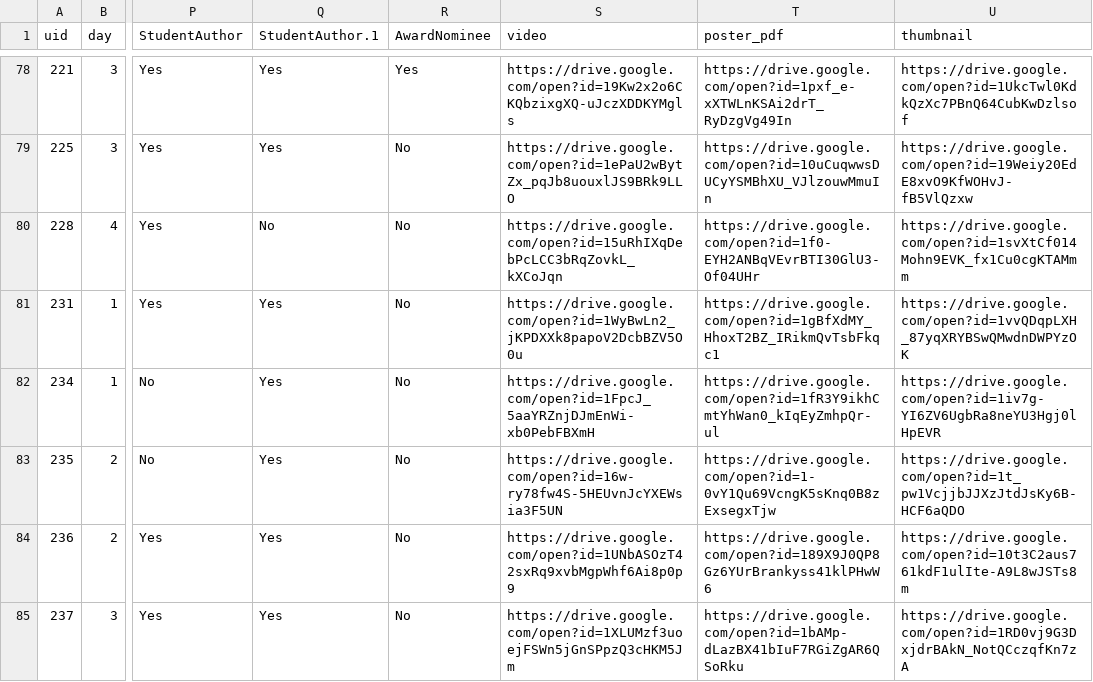
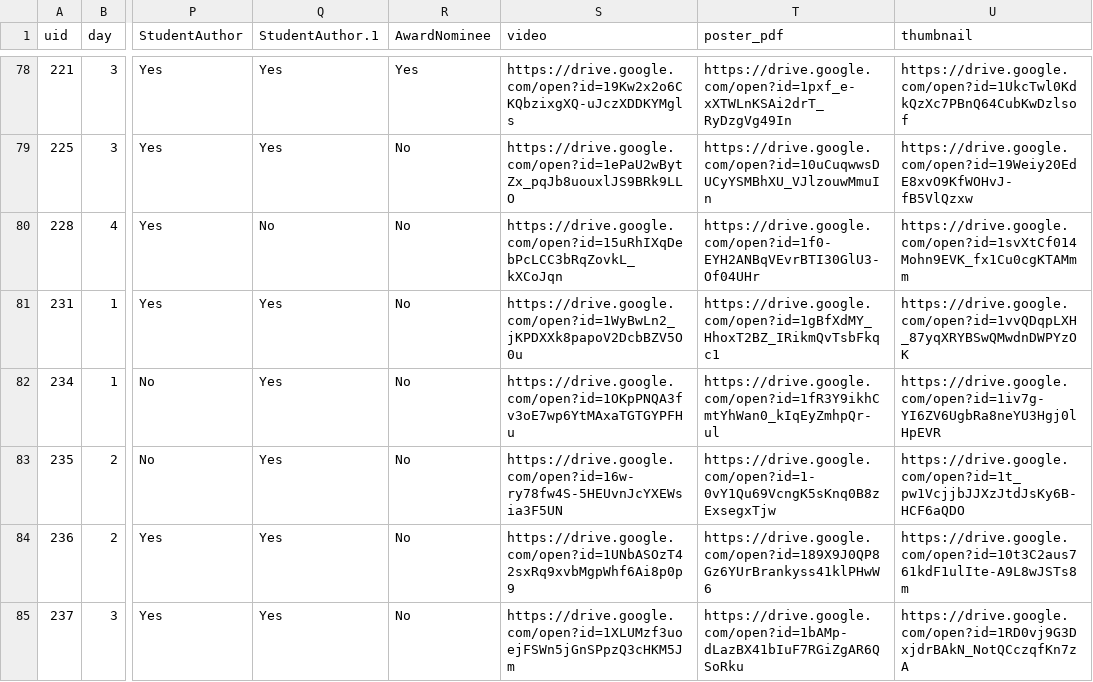
Before and after one commit to ismir2022program/ismir2022program.github.io, a CSV file: sitedata/papers.csv, drawn as a sheet; only a part is shown, gaps mark what is left out; the diff names each change by its address in the sheet, - before the commit and + after, or states it on an @@ line.

Commit message:
updated paper 234

```diff
--- a/sitedata/papers.csv
+++ b/sitedata/papers.csv
-S82 (video): https://drive.google.com/open?id=1FpcJ_5aaYRZnjDJmEnWi-xb0PebFBXmH
+S82 (video): https://drive.google.com/open?id=1OKpPNQA3fv3oE7wp6YtMAxaTGTGYPFHu
```
Also changed, not shown: 1 other file.
